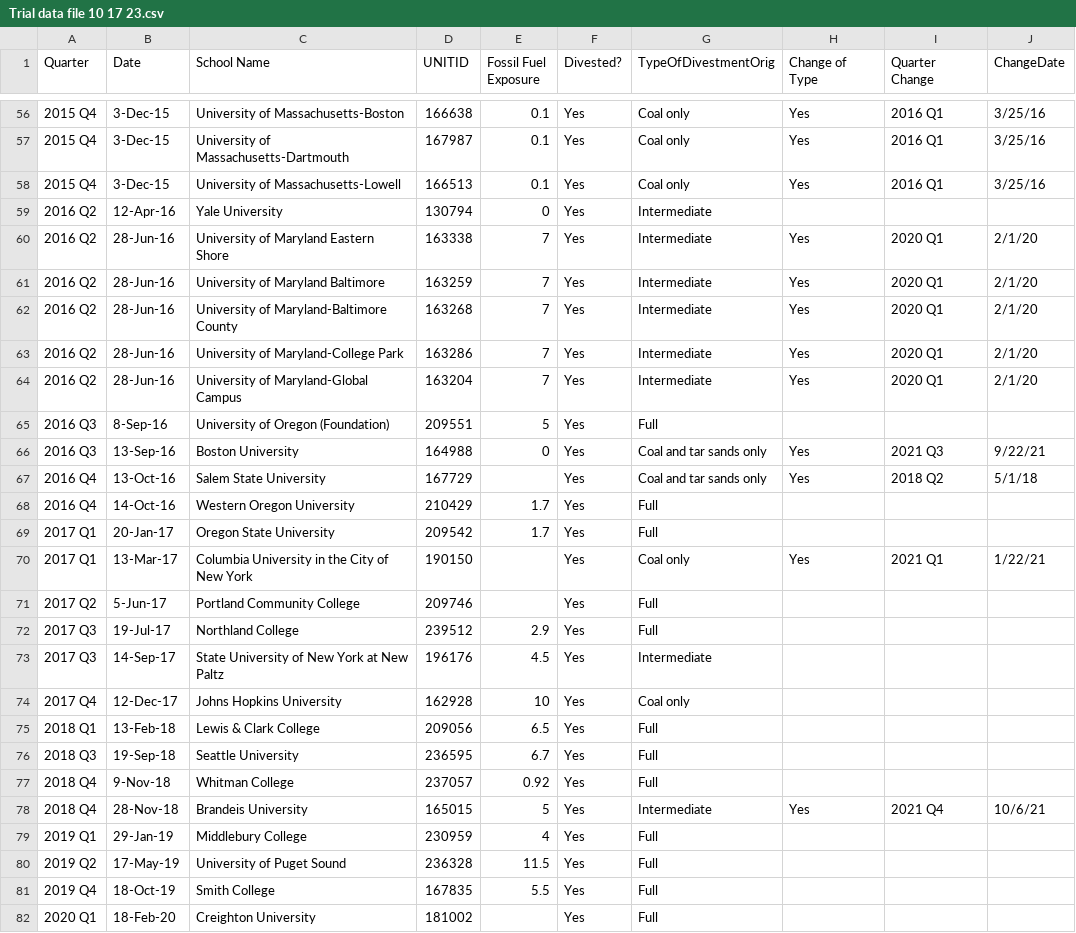
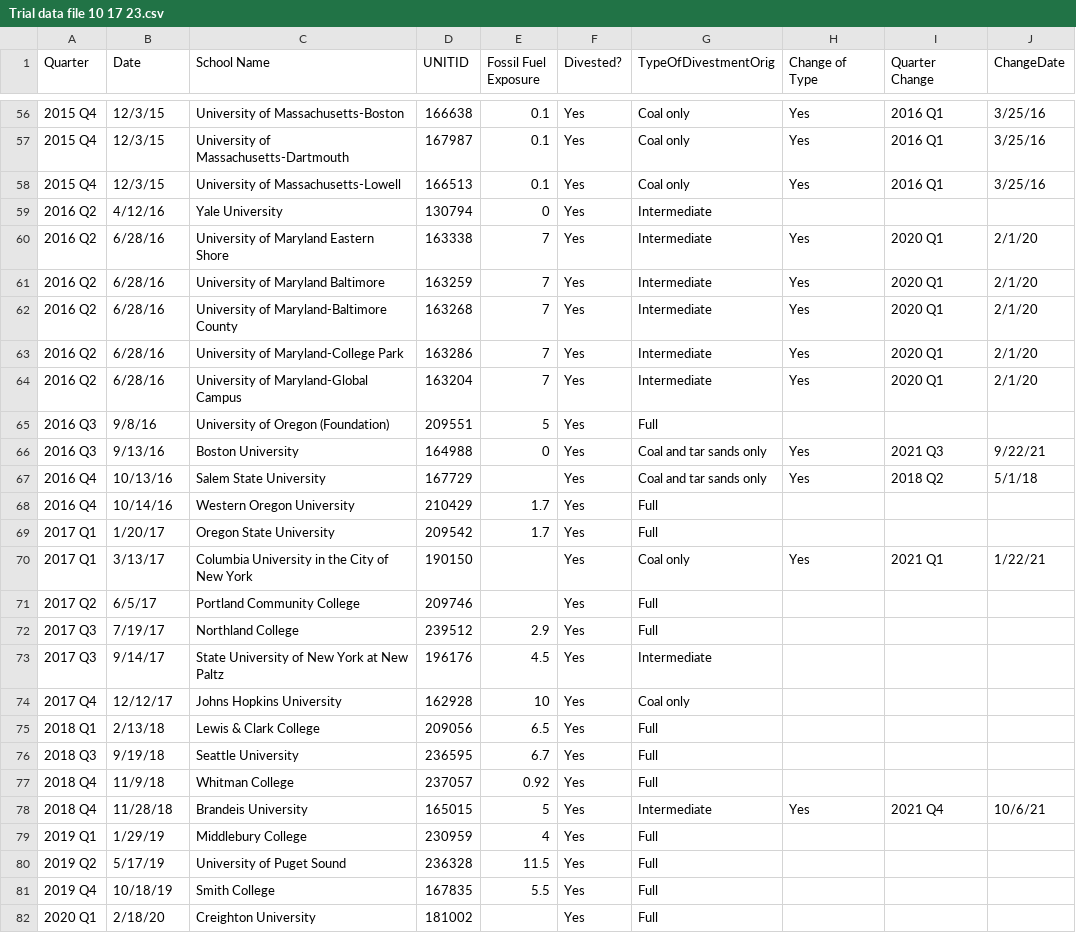
Before and after one commit to barronlab/heidivest, a CSV file: Trial data file 10 17 23.csv, drawn as a sheet; only a part is shown, gaps mark what is left out; the diff covers the shown part only; the diff names each change by its address in the sheet, - before the commit and + after, or states it on an @@ line.

Commit message:
Updated to ensure consistent date format.

```diff
--- a/Trial data file 10 17 23.csv
+++ b/Trial data file 10 17 23.csv
-B56:B58 (Date): 3-Dec-15
+B56:B58 (Date): 12/3/15
-B59 (Date): 12-Apr-16
+B59 (Date): 4/12/16
-B60:B64 (Date): 28-Jun-16
+B60:B64 (Date): 6/28/16
-B65 (Date): 8-Sep-16
+B65 (Date): 9/8/16
-B66 (Date): 13-Sep-16
+B66 (Date): 9/13/16
-B67 (Date): 13-Oct-16
+B67 (Date): 10/13/16
-B68 (Date): 14-Oct-16
+B68 (Date): 10/14/16
-B69 (Date): 20-Jan-17
+B69 (Date): 1/20/17
-B70 (Date): 13-Mar-17
+B70 (Date): 3/13/17
-B71 (Date): 5-Jun-17
+B71 (Date): 6/5/17
-B72 (Date): 19-Jul-17
+B72 (Date): 7/19/17
-B73 (Date): 14-Sep-17
+B73 (Date): 9/14/17
-B74 (Date): 12-Dec-17
+B74 (Date): 12/12/17
-B75 (Date): 13-Feb-18
+B75 (Date): 2/13/18
-B76 (Date): 19-Sep-18
+B76 (Date): 9/19/18
-B77 (Date): 9-Nov-18
+B77 (Date): 11/9/18
-B78 (Date): 28-Nov-18
+B78 (Date): 11/28/18
-B79 (Date): 29-Jan-19
+B79 (Date): 1/29/19
-B80 (Date): 17-May-19
+B80 (Date): 5/17/19
-B81 (Date): 18-Oct-19
+B81 (Date): 10/18/19
-B82 (Date): 18-Feb-20
+B82 (Date): 2/18/20
```
Also changed, not shown: 118 edited cells elsewhere in this file.
